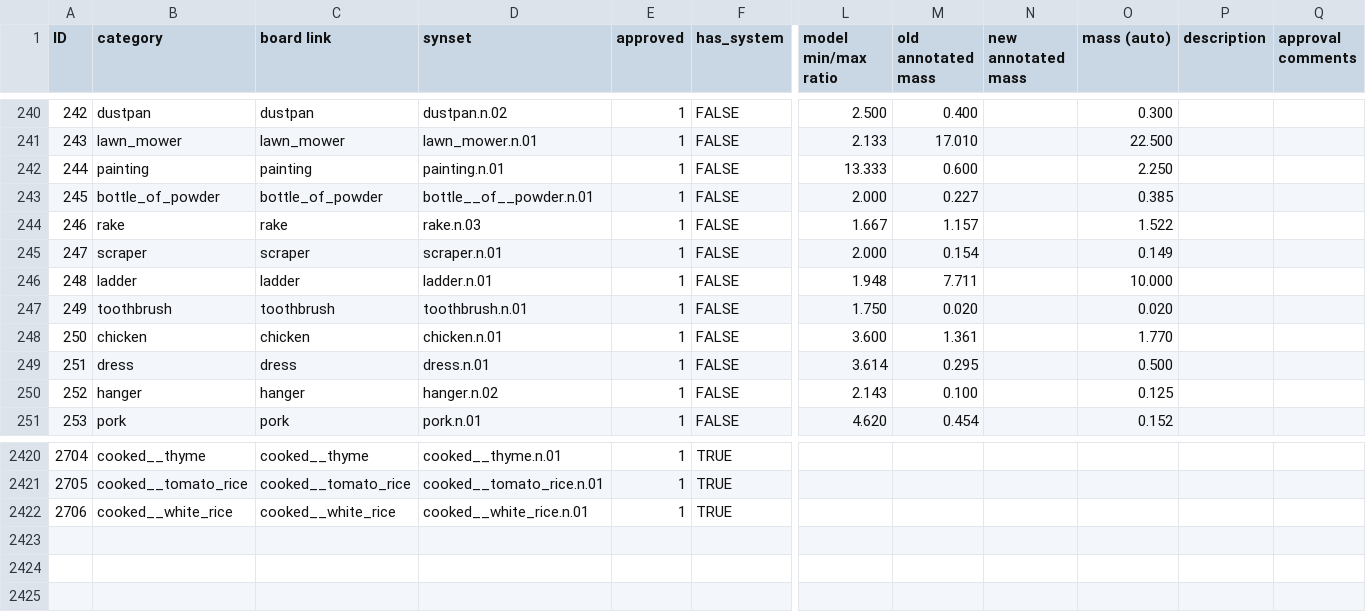
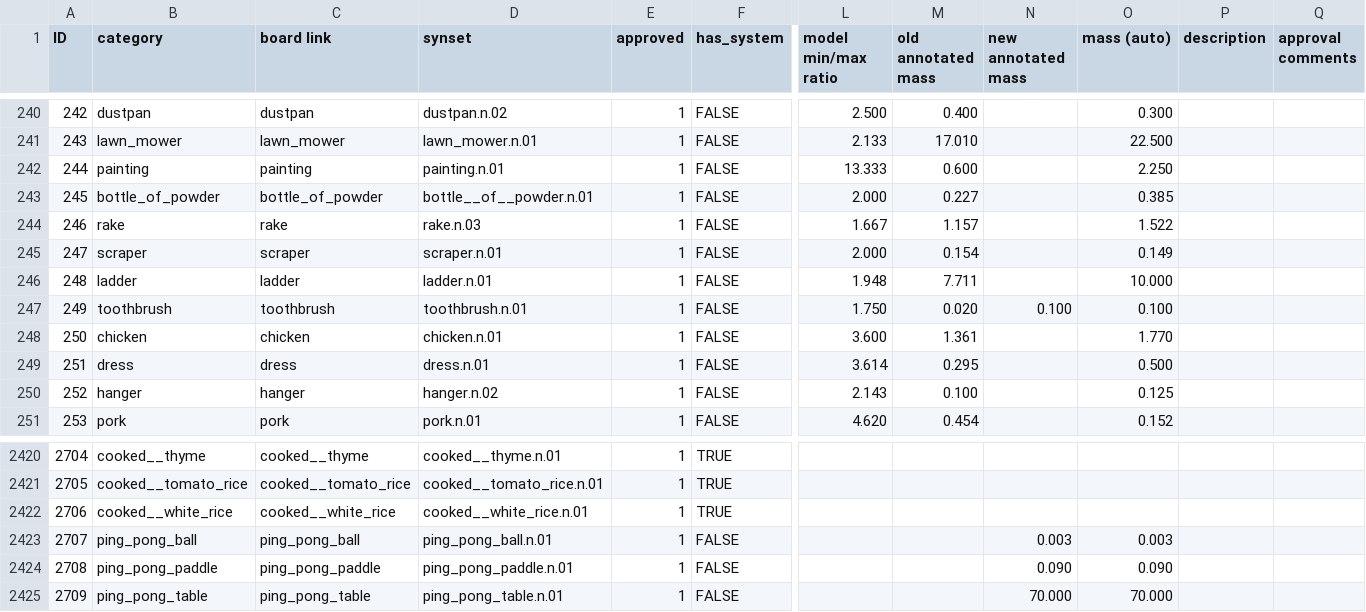
Before and after one commit to StanfordVL/BEHAVIOR-1K, a CSV file: asset_pipeline/metadata/category_mapping.csv, drawn as a sheet; only a part is shown, gaps mark what is left out; rows hold the shown columns only; the diff names each change by its address in the sheet, - before the commit and + after, or states it on an @@ line.

```diff
--- a/asset_pipeline/metadata/category_mapping.csv
+++ b/asset_pipeline/metadata/category_mapping.csv
-N247 (new annotated mass): (empty)
+N247 (new annotated mass): 0.100
-O247 (mass (auto)): 0.020
+O247 (mass (auto)): 0.100
+row 2423: 2707 | ping_pong_ball | ping_pong_ball | ping_pong_ball.n.01 | 1 | FALSE |  |  | 0.003 | 0.003
+row 2424: 2708 | ping_pong_paddle | ping_pong_paddle | ping_pong_paddle.n.01 | 1 | FALSE |  |  | 0.090 | 0.090
+row 2425: 2709 | ping_pong_table | ping_pong_table | ping_pong_table.n.01 | 1 | FALSE |  |  | 70.000 | 70.000
```
Also changed, not shown: asset_pipeline/metadata/synset_property.csv, 1 other file.
